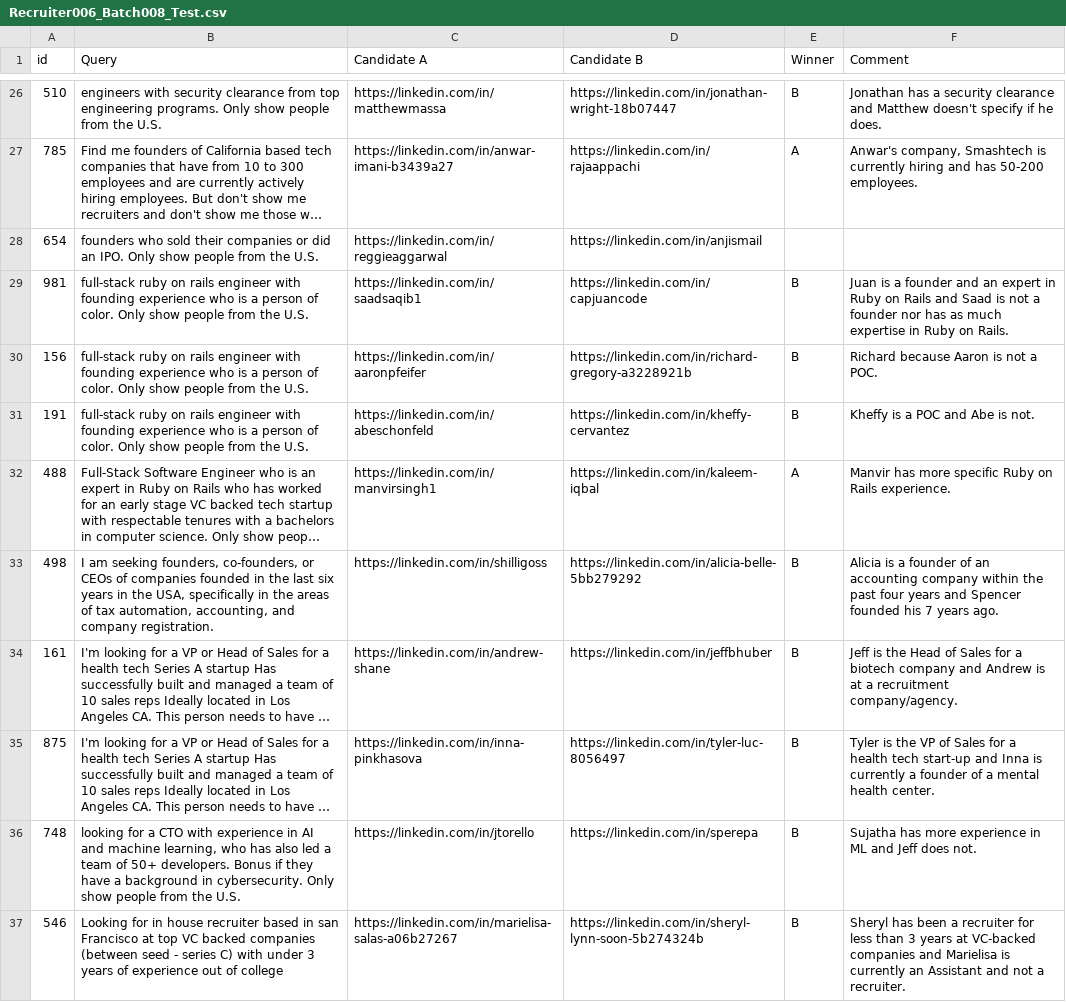
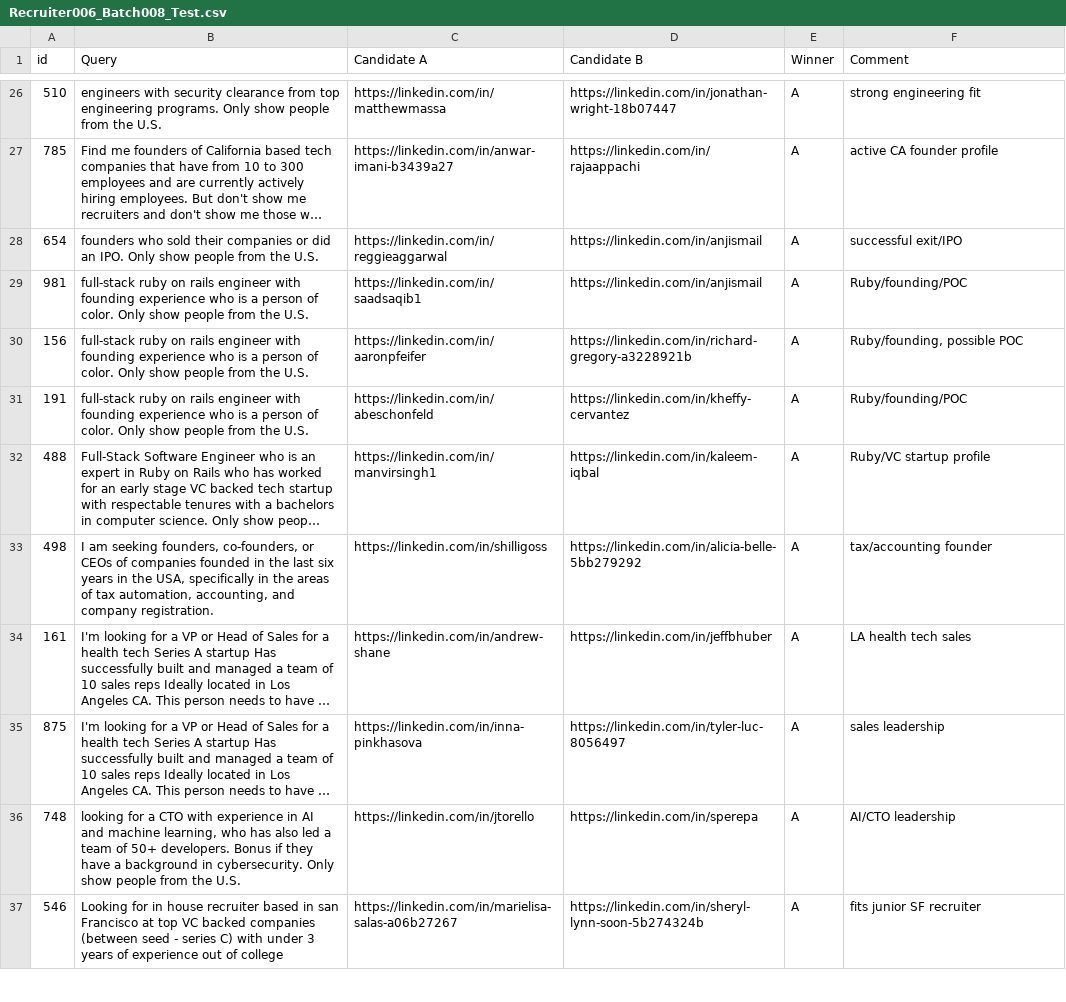
Before and after one commit to vslaykovsky/ai-sourcing-benchmark, a CSV file: data/human_labels/Recruiter006_Batch008_Test.csv, drawn as a sheet; only a part is shown, gaps mark what is left out; long unchanged cells end in …; the diff covers the shown part only; the diff names each change by its address in the sheet, - before the commit and + after, or states it on an @@ line.

```diff
--- a/data/human_labels/Recruiter006_Batch008_Test.csv
+++ b/data/human_labels/Recruiter006_Batch008_Test.csv
-E26 (Winner): B
+E26 (Winner): A
-F26 (Comment): Jonathan has a security clearance and Matthew doesn't specify if he does.
+F26 (Comment): strong engineering fit
-F27 (Comment): Anwar's company, Smashtech is currently hiring and has 50-200 employees.
+F27 (Comment): active CA founder profile
-E28 (Winner): (empty)
+E28 (Winner): A
-F28 (Comment): (empty)
+F28 (Comment): successful exit/IPO
-D29 (Candidate B): https://linkedin.com/in/capjuancode
+D29 (Candidate B): https://linkedin.com/in/anjismail
-E29:E31 (Winner): B
+E29:E31 (Winner): A
-F29 (Comment): Juan is a founder and an expert in Ruby on Rails and Saad is not a founder nor has as much expertise in Ruby on Rails.
+F29 (Comment): Ruby/founding/POC
-F30 (Comment): Richard because Aaron is not a POC.
+F30 (Comment): Ruby/founding, possible POC
-F31 (Comment): Kheffy is a POC and Abe is not.
+F31 (Comment): Ruby/founding/POC
-F32 (Comment): Manvir has more specific Ruby on Rails experience.
+F32 (Comment): Ruby/VC startup profile
-E33:E37 (Winner): B
+E33:E37 (Winner): A
-F33 (Comment): Alicia is a founder of an accounting company within the past four years and Spencer founded his 7 years ago.
+F33 (Comment): tax/accounting founder
-F34 (Comment): Jeff is the Head of Sales for a biotech company and Andrew is at a recruitment company/agency.
+F34 (Comment): LA health tech sales
-F35 (Comment): Tyler is the VP of Sales for a health tech start-up and Inna is currently a founder of a mental health center.
+F35 (Comment): sales leadership
-F36 (Comment): Sujatha has more experience in ML and Jeff does not.
+F36 (Comment): AI/CTO leadership
-F37 (Comment): Sheryl has been a recruiter for less than 3 years at VC-backed companies and Marielisa is currently an Assistant and not a recruiter.
+F37 (Comment): fits junior SF recruiter
```
Also changed, not shown: 57 edited cells elsewhere in this file, data/human_labels/Recruiter001_Batch008_Test.csv, data/human_labels/Recruiter007_Batch008_Test.csv, 9 other files.
